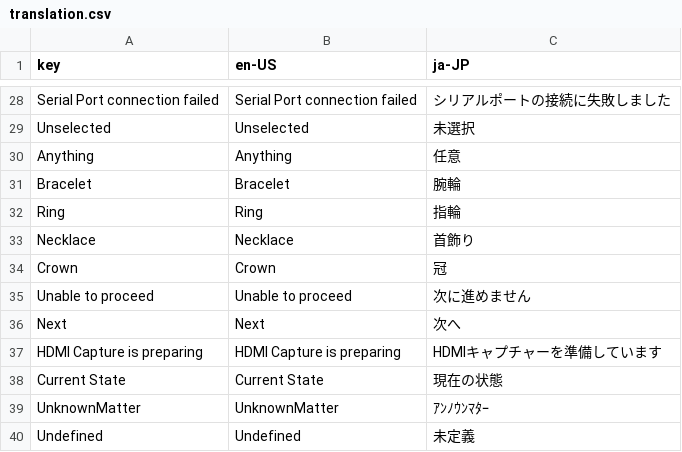
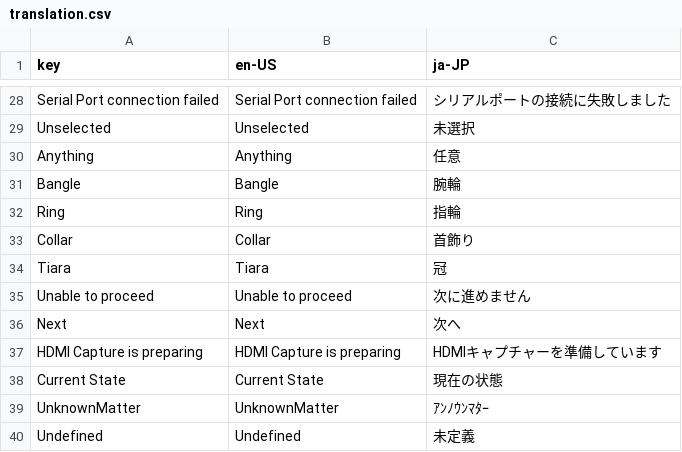
Before and after one commit to CTOBN/XC3AutoCraft_SlightlyDifferent, a CSV file: XC3StateDetector/App/csv/translation.csv, drawn as a sheet; only a part is shown, gaps mark what is left out; removed rows and columns are numbered as before the commit, all else as after; the diff names each change by its address in the sheet, - before the commit and + after, or states it on an @@ line.

```diff
--- a/XC3StateDetector/App/csv/translation.csv
+++ b/XC3StateDetector/App/csv/translation.csv
-row 31: Bracelet | Bracelet | 腕輪
+row 31: Bangle | Bangle | 腕輪
-row 33: Necklace | Necklace | 首飾り
-row 34: Crown | Crown | 冠
+row 33: Collar | Collar | 首飾り
+row 34: Tiara | Tiara | 冠
```
Also changed, not shown: XC3StateDetector/App/csv/accessory.csv, 5 other files.
